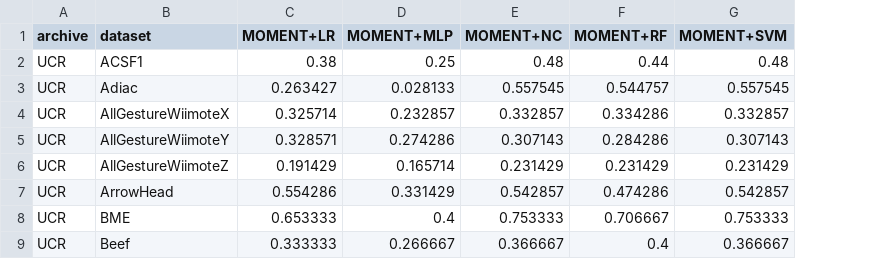
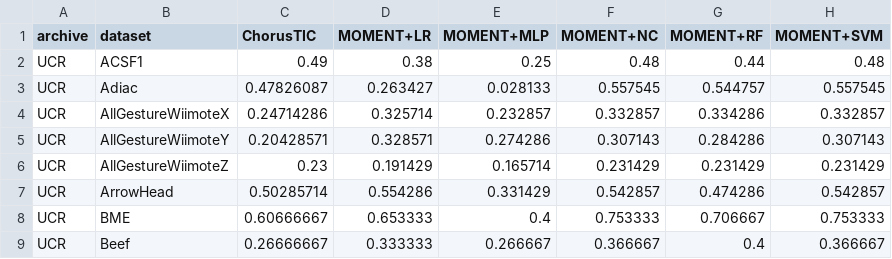
Before and after one commit to juntaofang2000/tsc-fm-benchmark, a CSV file: benchmark-data/low-shot/ucr-uea/generated/1shot_overall_per_dataset_accuracy.csv, drawn as a sheet; only a part is shown; the diff names each change by its address in the sheet, - before the commit and + after, or states it on an @@ line.

Commit message:
Add ChorusTIC low-shot results

```diff
--- a/benchmark-data/low-shot/ucr-uea/generated/1shot_overall_per_dataset_accuracy.csv
+++ b/benchmark-data/low-shot/ucr-uea/generated/1shot_overall_per_dataset_accuracy.csv
+column C (ChorusTIC), rows 2-9: 0.49 | 0.47826087 | 0.24714286 | 0.20428571 | 0.23 | 0.50285714 | 0.60666667 | 0.26666667
```
Also changed, not shown: benchmark-data/low-shot/ucr-uea/generated/10shot_overall_per_dataset_accuracy.csv, benchmark-data/low-shot/ucr-uea/generated/10shot_ucr_per_dataset_accuracy.csv, 43 other files.
